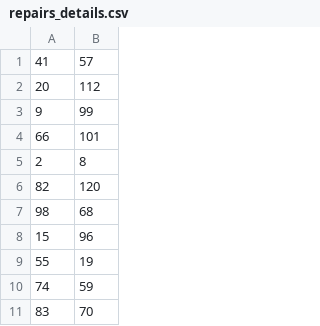
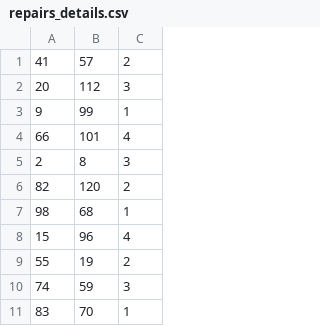
Before and after one commit to sashapanasiuk5/Database_CourseWork, a CSV file: import_data/repairs_details.csv, drawn as a sheet; only a part is shown; the diff names each change by its address in the sheet, - before the commit and + after, or states it on an @@ line.

```diff
--- a/import_data/repairs_details.csv
+++ b/import_data/repairs_details.csv
+column C, rows 1-11: 2 | 3 | 1 | 4 | 3 | 2 | 1 | 4 | 2 | 3 | 1
```
Also changed, not shown: 4 other files.
